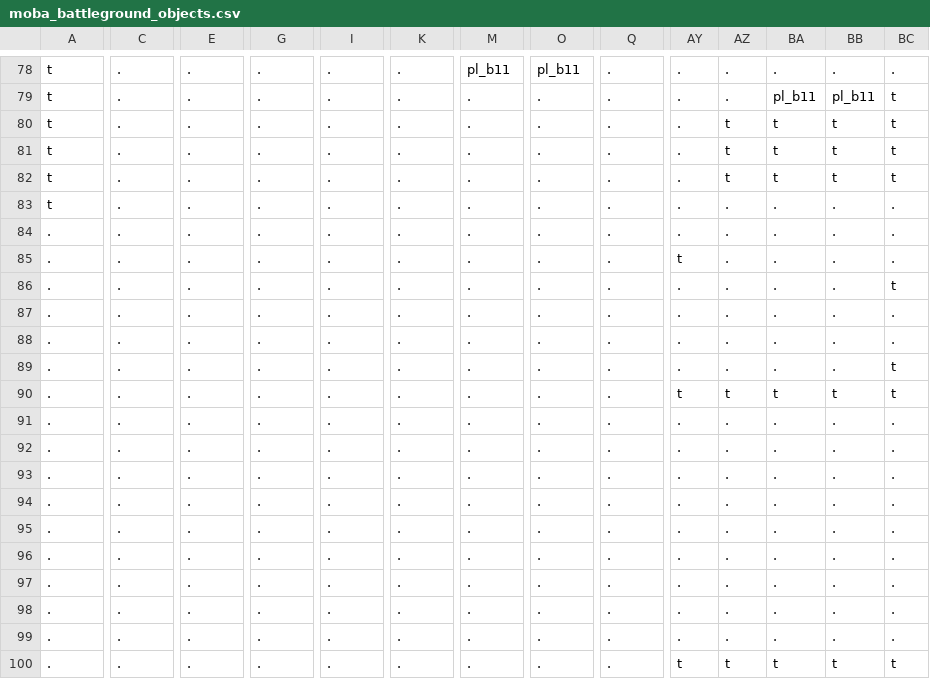
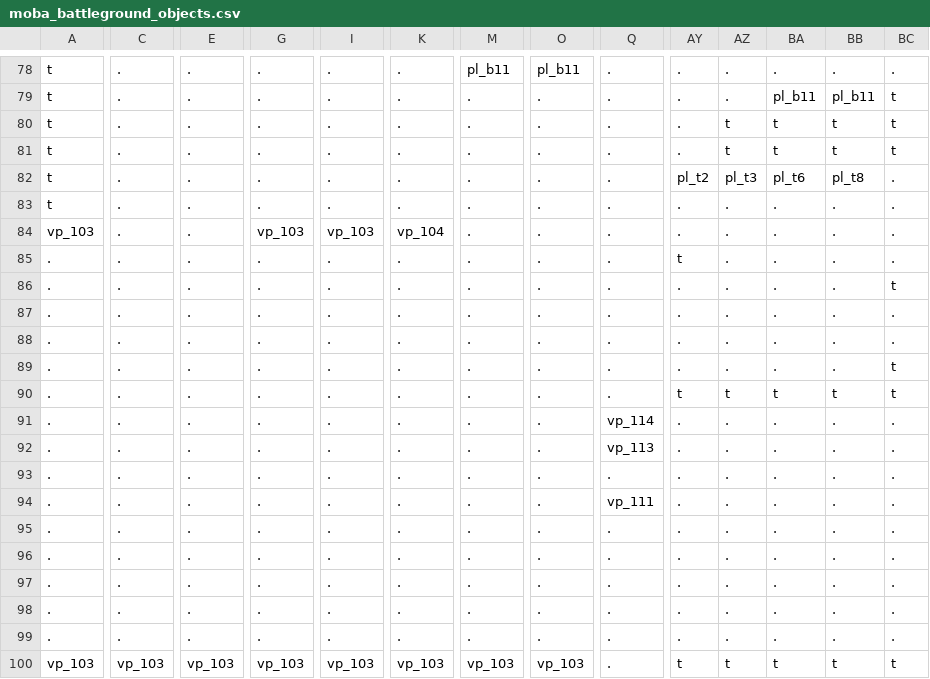
Before and after one commit to Alanorappa/rpg-ecs-online, a CSV file: maps/moba_battleground_objects.csv, drawn as a sheet; only a part is shown, gaps mark what is left out; the diff names each change by its address in the sheet, - before the commit and + after, or states it on an @@ line.

```diff
--- a/maps/moba_battleground_objects.csv
+++ b/maps/moba_battleground_objects.csv
-AY82: .
+AY82: pl_t2
-AZ82: t
+AZ82: pl_t3
-BA82: t
+BA82: pl_t6
-BB82: t
+BB82: pl_t8
-BC82: t
+BC82: .
-A84: .
+A84: vp_103
-G84: .
+G84: vp_103
-I84: .
+I84: vp_103
-K84: .
+K84: vp_104
-Q91: .
+Q91: vp_114
-Q92: .
+Q92: vp_113
-Q94: .
+Q94: vp_111
-A100: .
+A100: vp_103
-C100: .
+C100: vp_103
-E100: .
+E100: vp_103
-G100: .
+G100: vp_103
-I100: .
+I100: vp_103
-K100: .
+K100: vp_103
-M100: .
+M100: vp_103
-O100: .
+O100: vp_103
```
Also changed, not shown: maps/map_1_objects.csv, maps/moba_battleground_terrain.csv, 56 other files.
